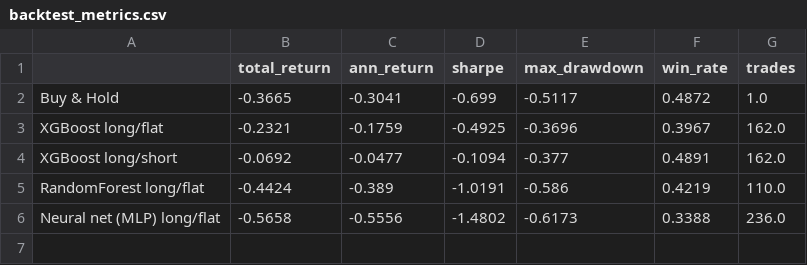
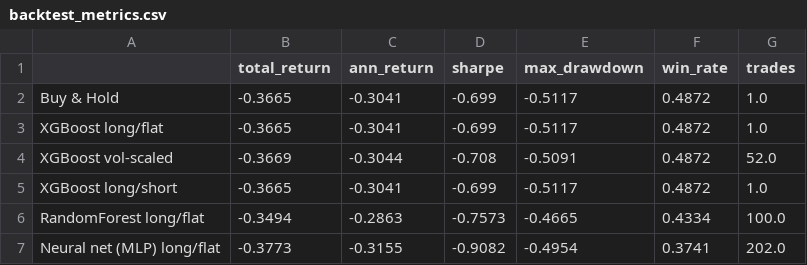
Before and after one commit to Ailya-Shah/Bitcoin-Trend-Prediction, a CSV file: outputs/08_backtesting/tables/backtest_metrics.csv, drawn as a sheet.

```diff
--- a/outputs/08_backtesting/tables/backtest_metrics.csv
+++ b/outputs/08_backtesting/tables/backtest_metrics.csv
@@ -2,5 +2,6 @@
 Buy & Hold,-0.3665,-0.3041,-0.699,-0.5117,0.4872,1.0
-XGBoost long/flat,-0.2321,-0.1759,-0.4925,-0.3696,0.3967,162.0
-XGBoost long/short,-0.0692,-0.0477,-0.1094,-0.377,0.4891,162.0
-RandomForest long/flat,-0.4424,-0.389,-1.0191,-0.586,0.4219,110.0
-Neural net (MLP) long/flat,-0.5658,-0.5556,-1.4802,-0.6173,0.3388,236.0
+XGBoost long/flat,-0.3665,-0.3041,-0.699,-0.5117,0.4872,1.0
+XGBoost vol-scaled,-0.3669,-0.3044,-0.708,-0.5091,0.4872,52.0
+XGBoost long/short,-0.3665,-0.3041,-0.699,-0.5117,0.4872,1.0
+RandomForest long/flat,-0.3494,-0.2863,-0.7573,-0.4665,0.4334,100.0
+Neural net (MLP) long/flat,-0.3773,-0.3155,-0.9082,-0.4954,0.3741,202.0
```
Also changed, not shown: data/processed/btc_usd_daily_2014_2026.csv, data/processed/predictions_classical.csv, 48 other files.
